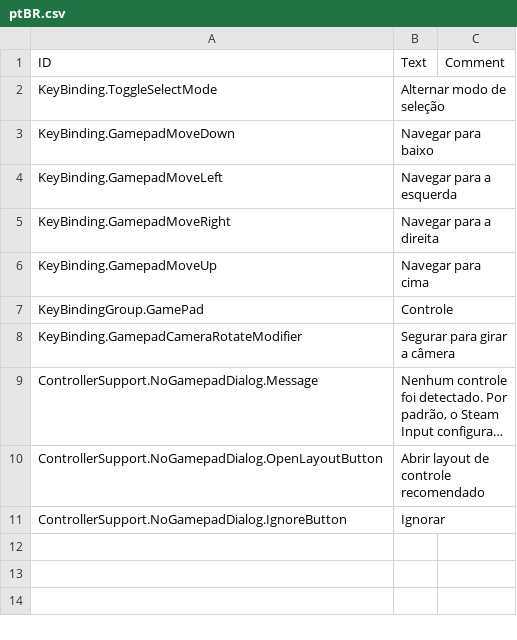
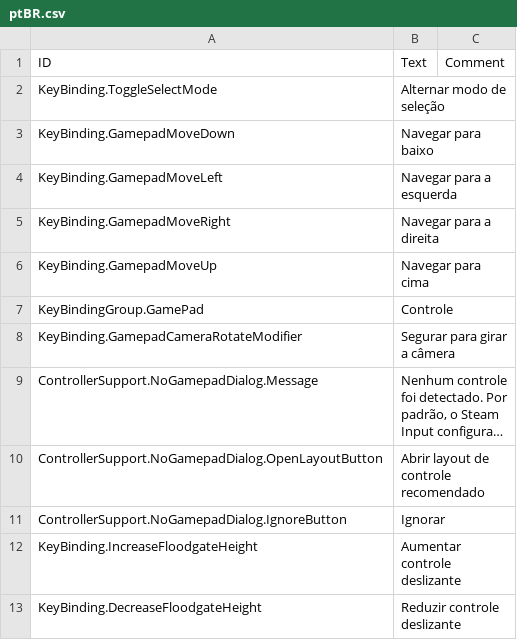
Before and after one commit to Agroqirax/timberborn-controller-support, a CSV file: Root/Localizations/ptBR.csv, drawn as a sheet; long unchanged cells end in ….

```diff
--- a/Root/Localizations/ptBR.csv
+++ b/Root/Localizations/ptBR.csv
@@ -11 +11,3 @@ ControllerSupport.NoGamepadDialog.OpenLayoutButton,Abrir layout de controle reco
 ControllerSupport.NoGamepadDialog.IgnoreButton,Ignorar,
+KeyBinding.IncreaseFloodgateHeight,Aumentar controle deslizante,
+KeyBinding.DecreaseFloodgateHeight,Reduzir controle deslizante,
```
Also changed, not shown: Root/Localizations/enUS.csv, Root/Localizations/jaJP.csv, 20 other files.
